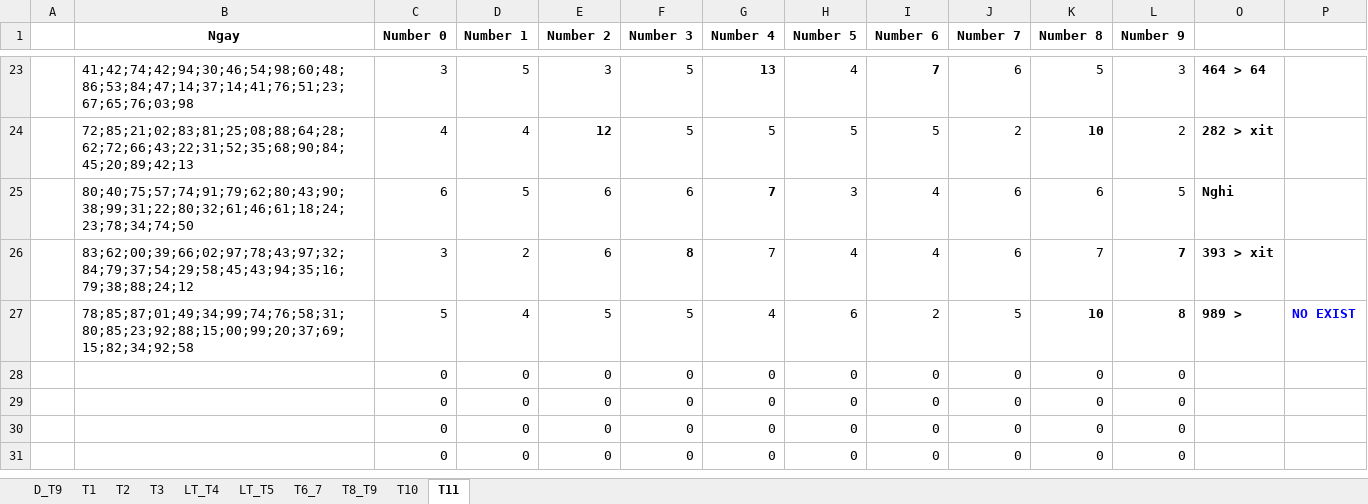
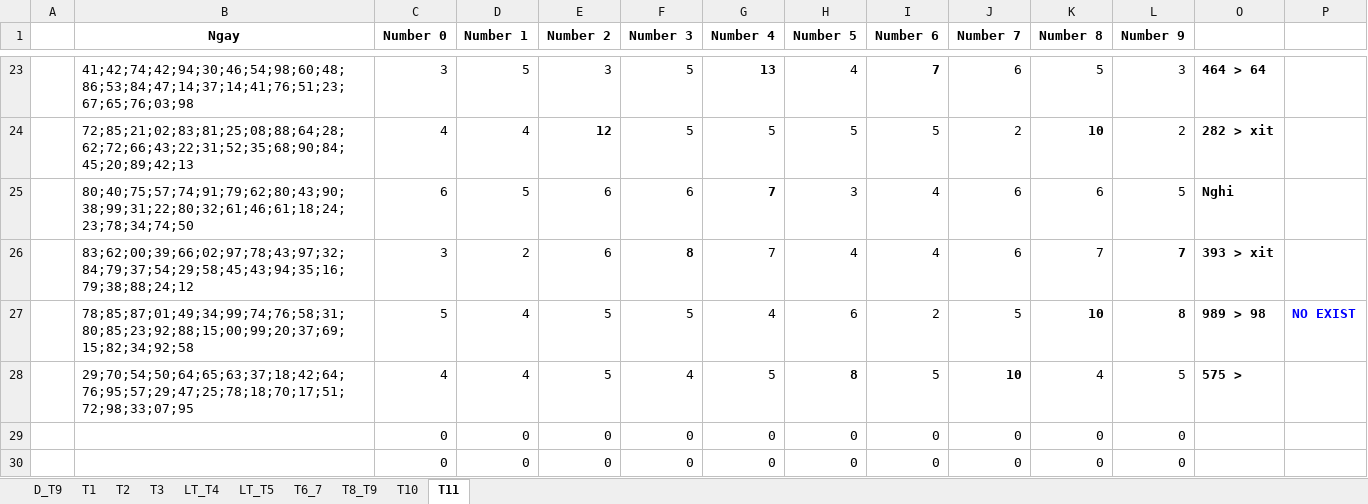
Before and after one commit to nampq/science, an Excel workbook: MakeMoney/Thong_Ke/xls/RATE 2013.xlsx, sheet T11, drawn as a sheet; only a part is shown, gaps mark what is left out; the shorter side is filled out with more unchanged rows; values as stored, in another font and other column widths than the file's, no borders; removed rows and columns are numbered as before the commit, all else as after; rows hold the shown columns only; the diff names each change by its address in the sheet, - before the commit and + after, or states it on an @@ line.

```diff
--- a/MakeMoney/Thong_Ke/xls/RATE 2013.xlsx (sheet T11)
+++ b/MakeMoney/Thong_Ke/xls/RATE 2013.xlsx (sheet T11)
-O27: 989 >
+O27: 989 > 98
-row 28:  |  | 0 | 0 | 0 | 0 | 0 | 0 | 0 | 0 | 0 | 0
+row 28:  | 29;70;54;50;64;65;63;37;18;42;64;76;95;57;29;47;25;78;18;70;17;51;72;98;33;07;95 | 4 | 4 | 5 | 4 | 5 | 8 | 5 | 10 | 4 | 5 | 575 >
```
Also changed, not shown: MakeMoney/Thong_Ke/xls/Cau_T(2).xlsx, 11 other files.
